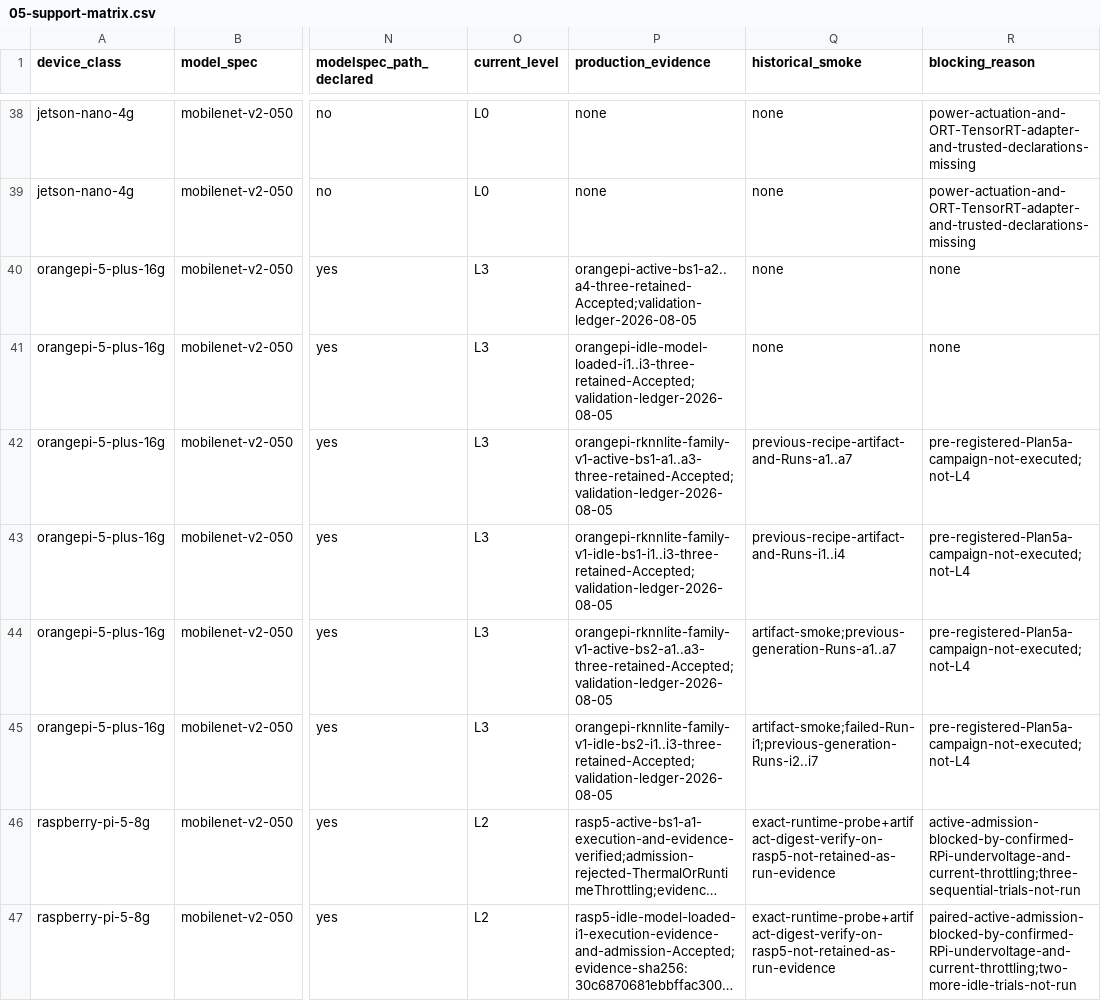
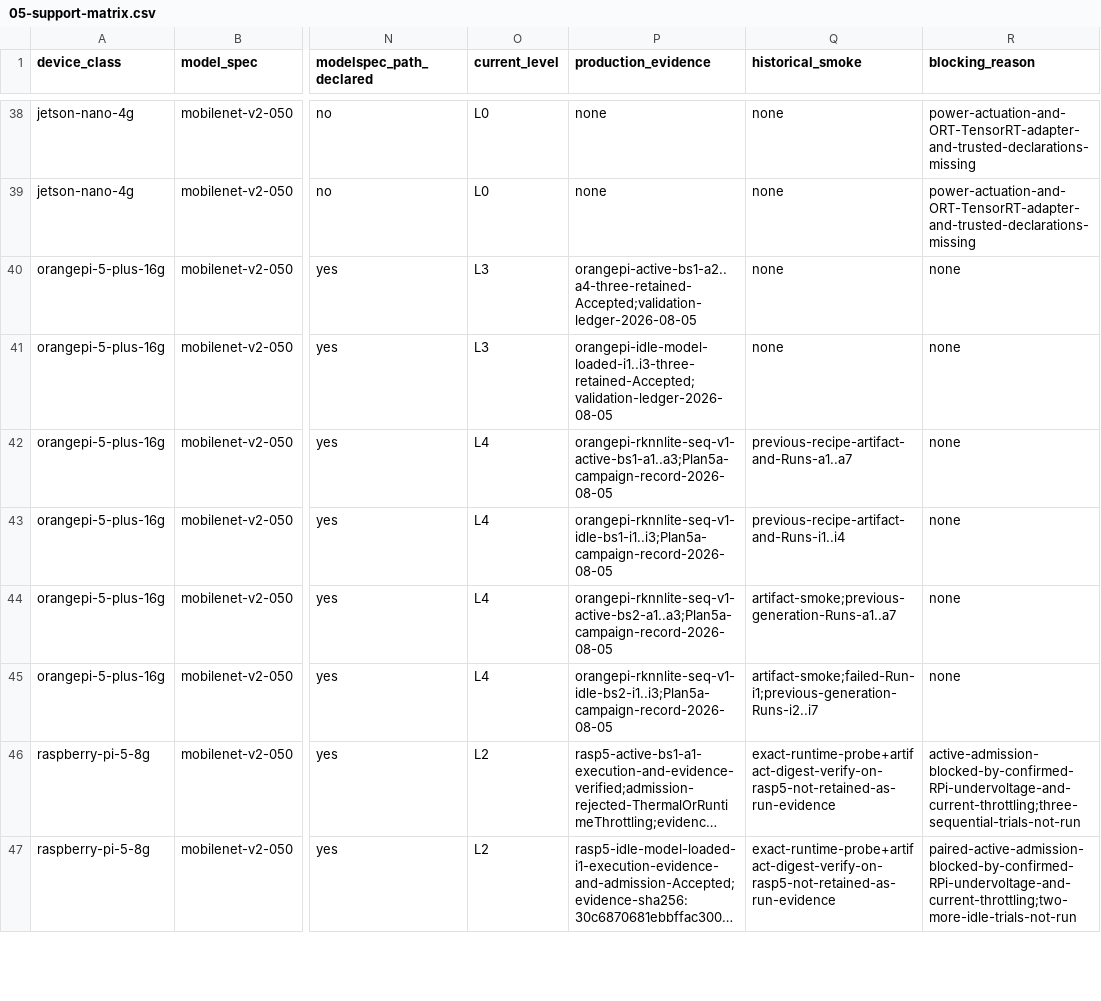
Before and after one commit to lab-paper-code/chill, a CSV file: docs/design/profiling/foundations/runtime-execution/05-support-matrix.csv, drawn as a sheet; only a part is shown, gaps mark what is left out; long unchanged cells end in …; the diff names each change by its address in the sheet, - before the commit and + after, or states it on an @@ line.

Commit message:
docs: record first sequential RKNN campaign

```diff
--- a/docs/design/profiling/foundations/runtime-execution/05-support-matrix.csv
+++ b/docs/design/profiling/foundations/runtime-execution/05-support-matrix.csv
-O42:O45 (current_level): L3
+O42:O45 (current_level): L4
-P42 (production_evidence): orangepi-rknnlite-family-v1-active-bs1-a1..a3-three-retained-Accepted;validation-ledger-2026-08-05
+P42 (production_evidence): orangepi-rknnlite-seq-v1-active-bs1-a1..a3;Plan5a-campaign-record-2026-08-05
-R42:R45 (blocking_reason): pre-registered-Plan5a-campaign-not-executed;not-L4
+R42:R45 (blocking_reason): none
-P43 (production_evidence): orangepi-rknnlite-family-v1-idle-bs1-i1..i3-three-retained-Accepted;validation-ledger-2026-08-05
+P43 (production_evidence): orangepi-rknnlite-seq-v1-idle-bs1-i1..i3;Plan5a-campaign-record-2026-08-05
-P44 (production_evidence): orangepi-rknnlite-family-v1-active-bs2-a1..a3-three-retained-Accepted;validation-ledger-2026-08-05
+P44 (production_evidence): orangepi-rknnlite-seq-v1-active-bs2-a1..a3;Plan5a-campaign-record-2026-08-05
-P45 (production_evidence): orangepi-rknnlite-family-v1-idle-bs2-i1..i3-three-retained-Accepted;validation-ledger-2026-08-05
+P45 (production_evidence): orangepi-rknnlite-seq-v1-idle-bs2-i1..i3;Plan5a-campaign-record-2026-08-05
```
Also changed, not shown: 6 other files.
